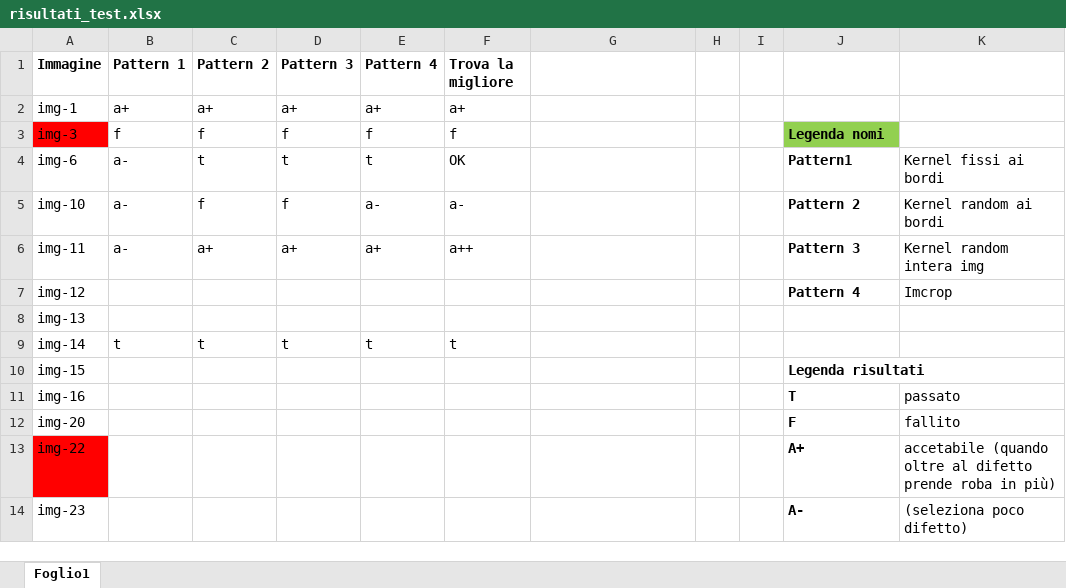
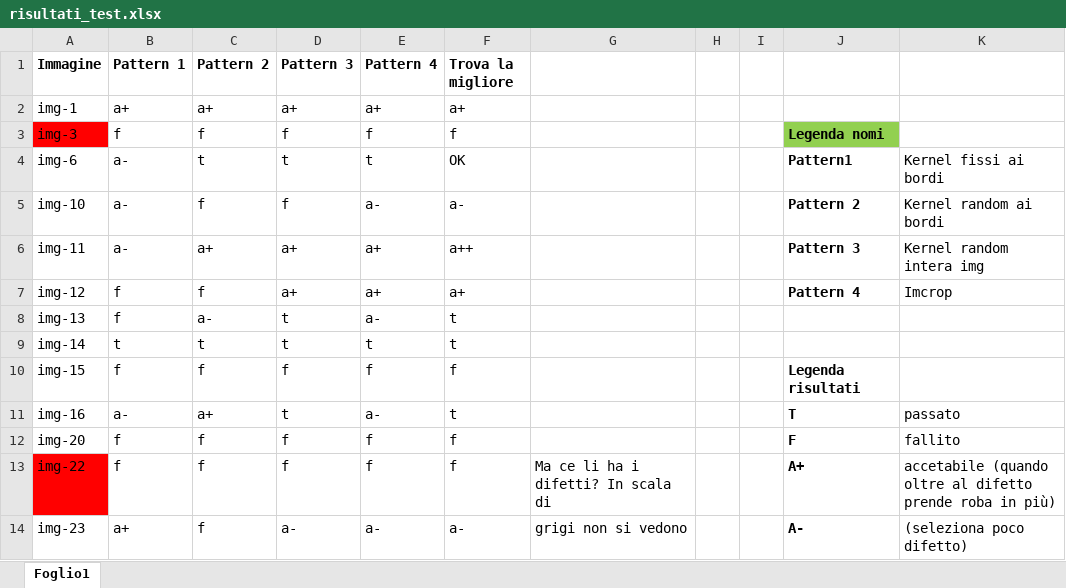
Before and after one commit to PaoloDeGiglio/esi_defective_detector, an Excel workbook: risultati_test.xlsx, sheet Foglio1, drawn as a sheet; only a part is shown; values as stored, in another font and other column widths than the file's, no borders; the diff covers the shown part only; the diff names each change by its address in the sheet, - before the commit and + after, or states it on an @@ line.

```diff
--- a/risultati_test.xlsx (sheet Foglio1)
+++ b/risultati_test.xlsx (sheet Foglio1)
-B7:B8 (Pattern 1): (empty)
+B7:B8 (Pattern 1): f
-C7 (Pattern 2): (empty)
+C7 (Pattern 2): f
-D7 (Pattern 3): (empty)
+D7 (Pattern 3): a+
-E7 (Pattern 4): (empty)
+E7 (Pattern 4): a+
-F7 (Trova la migliore): (empty)
+F7 (Trova la migliore): a+
-C8 (Pattern 2): (empty)
+C8 (Pattern 2): a-
-D8 (Pattern 3): (empty)
+D8 (Pattern 3): t
-E8 (Pattern 4): (empty)
+E8 (Pattern 4): a-
-F8 (Trova la migliore): (empty)
+F8 (Trova la migliore): t
-B10 (Pattern 1): (empty)
+B10 (Pattern 1): f
-C10 (Pattern 2): (empty)
+C10 (Pattern 2): f
-D10 (Pattern 3): (empty)
+D10 (Pattern 3): f
-E10 (Pattern 4): (empty)
+E10 (Pattern 4): f
-F10 (Trova la migliore): (empty)
+F10 (Trova la migliore): f
-B11 (Pattern 1): (empty)
+B11 (Pattern 1): a-
-C11 (Pattern 2): (empty)
+C11 (Pattern 2): a+
-D11 (Pattern 3): (empty)
+D11 (Pattern 3): t
-E11 (Pattern 4): (empty)
+E11 (Pattern 4): a-
-F11 (Trova la migliore): (empty)
+F11 (Trova la migliore): t
-B12:B13 (Pattern 1): (empty)
+B12:B13 (Pattern 1): f
-C12:C14 (Pattern 2): (empty)
+C12:C14 (Pattern 2): f
-D12:D13 (Pattern 3): (empty)
+D12:D13 (Pattern 3): f
-E12:E13 (Pattern 4): (empty)
+E12:E13 (Pattern 4): f
-F12:F13 (Trova la migliore): (empty)
+F12:F13 (Trova la migliore): f
-G13: (empty)
+G13: Ma ce li ha i difetti? In scala di
-B14 (Pattern 1): (empty)
+B14 (Pattern 1): a+
-D14 (Pattern 3): (empty)
+D14 (Pattern 3): a-
-E14 (Pattern 4): (empty)
+E14 (Pattern 4): a-
-F14 (Trova la migliore): (empty)
+F14 (Trova la migliore): a-
-G14: (empty)
+G14: grigi non si vedono
```
Also changed, not shown: 3 added rows and 126 edited cells elsewhere in this sheet.
